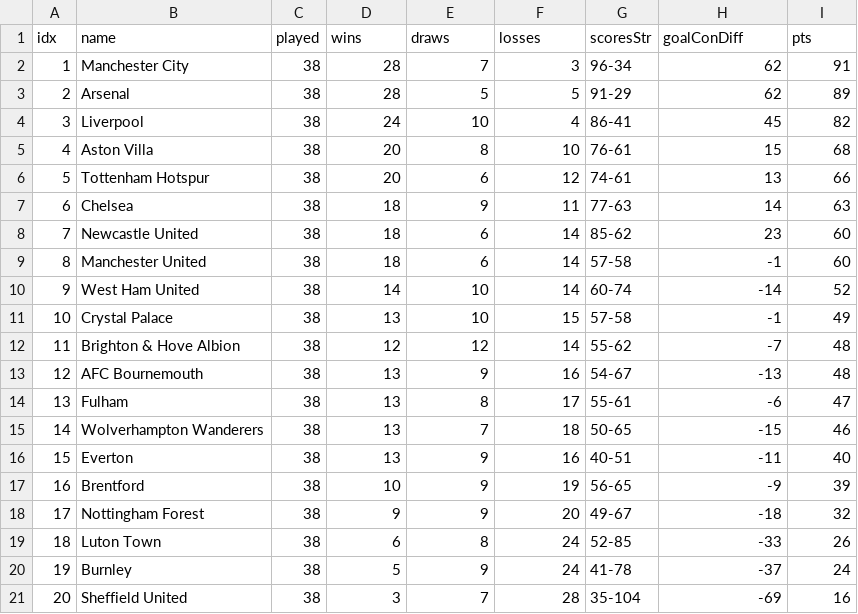
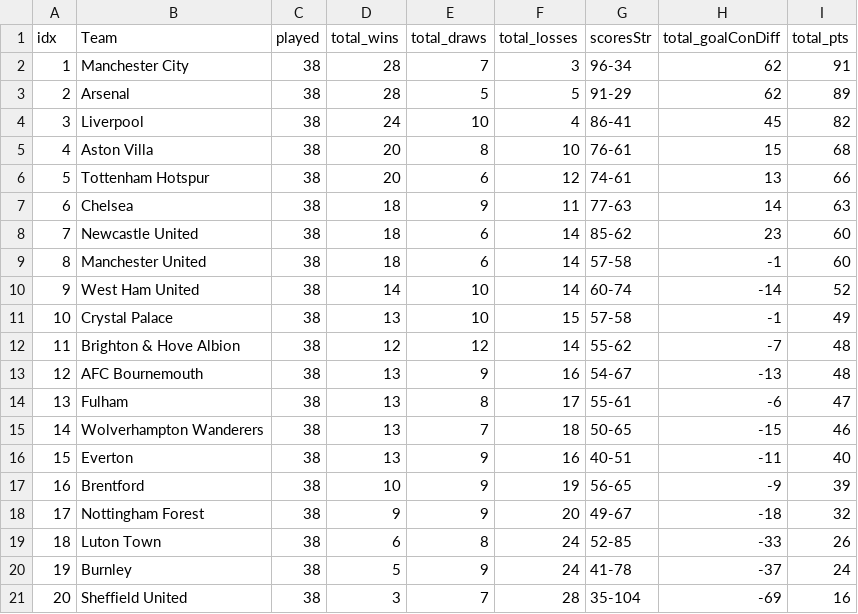
Before and after one commit to ikeiba/premierLeagueStats, a CSV file: data/pl_table_2023_24.csv, drawn as a sheet.

```diff
--- a/data/pl_table_2023_24.csv
+++ b/data/pl_table_2023_24.csv
@@ -1,2 +1,2 @@
-idx,name,played,wins,draws,losses,scoresStr,goalConDiff,pts
+idx,Team,played,total_wins,total_draws,total_losses,scoresStr,total_goalConDiff,total_pts
 1,Manchester City,38,28,7,3,96-34,62,91
```
Also changed, not shown: data/pl_table_away_2023_24.csv, data/pl_table_home_2023_24.csv, 1 other file.
